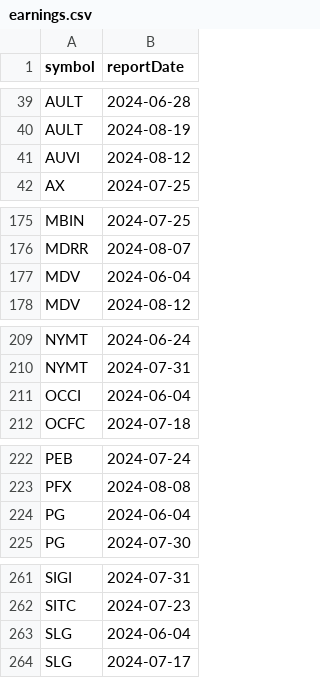
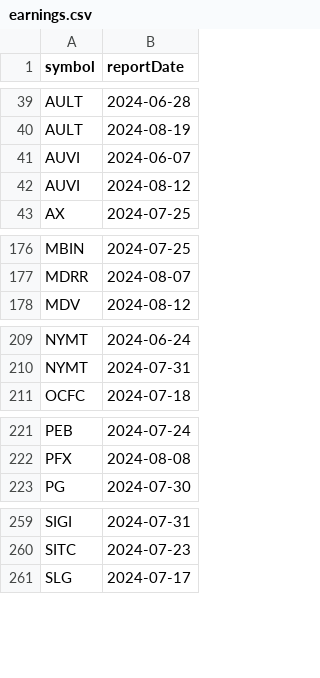
Before and after one commit to arraykov/Dashboard, a CSV file: src/files/earnings.csv, drawn as a sheet; only a part is shown, gaps mark what is left out; removed rows and columns are numbered as before the commit, all else as after; the diff covers the shown part only; the diff names each change by its address in the sheet, - before the commit and + after, or states it on an @@ line.

```diff
--- a/src/files/earnings.csv
+++ b/src/files/earnings.csv
+row 41: AUVI | 2024-06-07
-row 177: MDV | 2024-06-04
-row 211: OCCI | 2024-06-04
-row 224: PG | 2024-06-04
-row 263: SLG | 2024-06-04
```
Also changed, not shown: 1 removed row and 1 edited cell elsewhere in this file, src/files/dividends_grouped_Next Week.csv, 1 other file.
